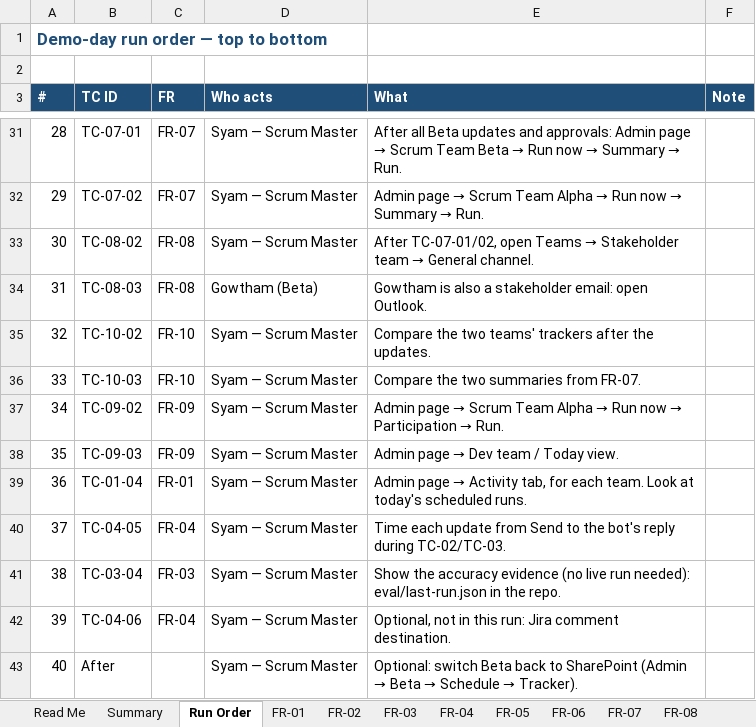
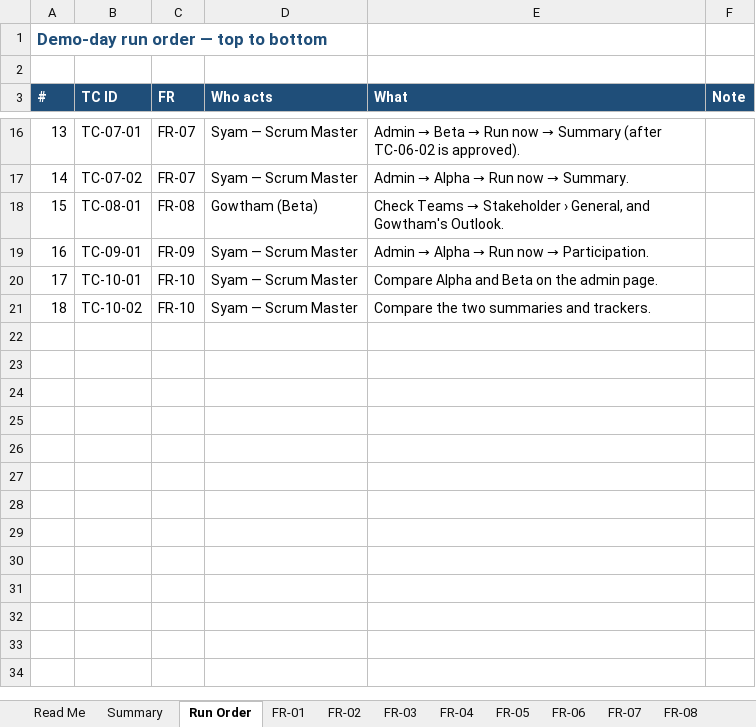
Before and after one commit to SyamPadala/UC04-AI-Scrum-Master-Assistant, an Excel workbook: docs/test-cases/UC04-FR-Test-Cases.xlsx, sheet Run Order, drawn as a sheet; only a part is shown, gaps mark what is left out; values as stored, in another font and other column widths than the file's, no borders; removed rows and columns are numbered as before the commit, all else as after; the diff covers the shown part only; the diff names each change by its address in the sheet, - before the commit and + after, or states it on an @@ line.

```diff
--- a/docs/test-cases/UC04-FR-Test-Cases.xlsx (sheet Run Order)
+++ b/docs/test-cases/UC04-FR-Test-Cases.xlsx (sheet Run Order)
@@ column A (#) renumbered between rows 5 and 21 @@
@@ E16 (What): After all Beta updates and approvals: Admin page → Scrum Team Beta → Run now → Summary → Run. → Admin → Beta → Run now → Summary (after TC-06-02 is approved). @@
@@ E17 (What): Admin page → Scrum Team Alpha → Run now → Summary → Run. → Admin → Alpha → Run now → Summary. @@
-row 33: 30 | TC-08-02 | FR-08 | Syam — Scrum Master | After TC-07-01/02, open Teams → Stakeholder team → General channel.
-B18 (TC ID): TC-08-03
+B18 (TC ID): TC-08-01
@@ E18 (What): Gowtham is also a stakeholder email: open Outlook. → Check Teams → Stakeholder › General, and Gowtham's Outlook. @@
+row 19: 16 | TC-09-01 | FR-09 | Syam — Scrum Master | Admin → Alpha → Run now → Participation.
+row 20: 17 | TC-10-01 | FR-10 | Syam — Scrum Master | Compare Alpha and Beta on the admin page.
-E21 (What): Compare the two teams' trackers after the updates.
+E21 (What): Compare the two summaries and trackers.
-row 36: 33 | TC-10-03 | FR-10 | Syam — Scrum Master | Compare the two summaries from FR-07.
-row 37: 34 | TC-09-02 | FR-09 | Syam — Scrum Master | Admin page → Scrum Team Alpha → Run now → Participation → Run.
-row 38: 35 | TC-09-03 | FR-09 | Syam — Scrum Master | Admin page → Dev team / Today view.
-row 39: 36 | TC-01-04 | FR-01 | Syam — Scrum Master | Admin page → Activity tab, for each team. Look at today's scheduled runs.
-row 40: 37 | TC-04-05 | FR-04 | Syam — Scrum Master | Time each update from Send to the bot's reply during TC-02/TC-03.
-row 41: 38 | TC-03-04 | FR-03 | Syam — Scrum Master | Show the accuracy evidence (no live run needed): eval/last-run.json in the repo.
-row 42: 39 | TC-04-06 | FR-04 | Syam — Scrum Master | Optional, not in this run: Jira comment destination.
-row 43: 40 | After |  | Syam — Scrum Master | Optional: switch Beta back to SharePoint (Admin → Beta → Schedule → Tracker).
```
Also changed, not shown: 1 added row, 16 removed rows and 15 edited cells elsewhere in this sheet, sheet Summary, sheet FR-04, sheet FR-01, sheet FR-06, sheet FR-02, sheet FR-03, 6 more sheets.
